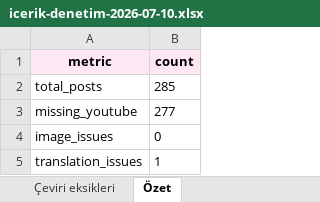
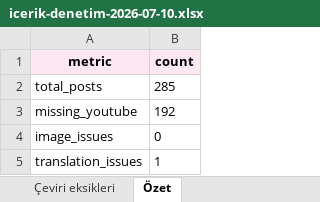
Before and after one commit to melikerke/acupoflyrics-redesign, an Excel workbook: reports/site-audit/2026-07-10/icerik-denetim-2026-07-10.xlsx, sheet Özet, drawn as a sheet; values as stored, in another font and other column widths than the file's, no borders; the diff names each change by its address in the sheet, - before the commit and + after, or states it on an @@ line.

```diff
--- a/reports/site-audit/2026-07-10/icerik-denetim-2026-07-10.xlsx (sheet Özet)
+++ b/reports/site-audit/2026-07-10/icerik-denetim-2026-07-10.xlsx (sheet Özet)
-B3 (count): 277
+B3 (count): 192
```
Also changed, not shown: sheet YouTube eksikleri, 5 other files.
